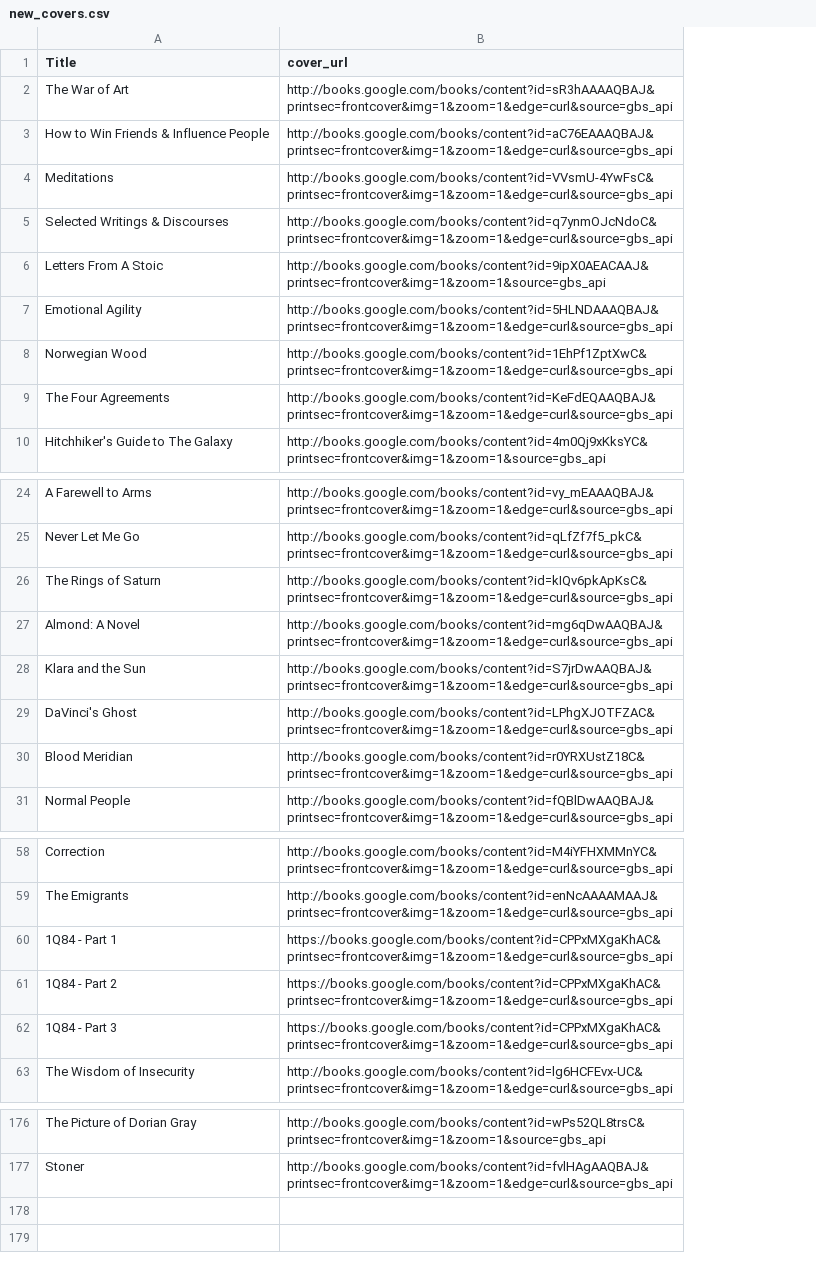
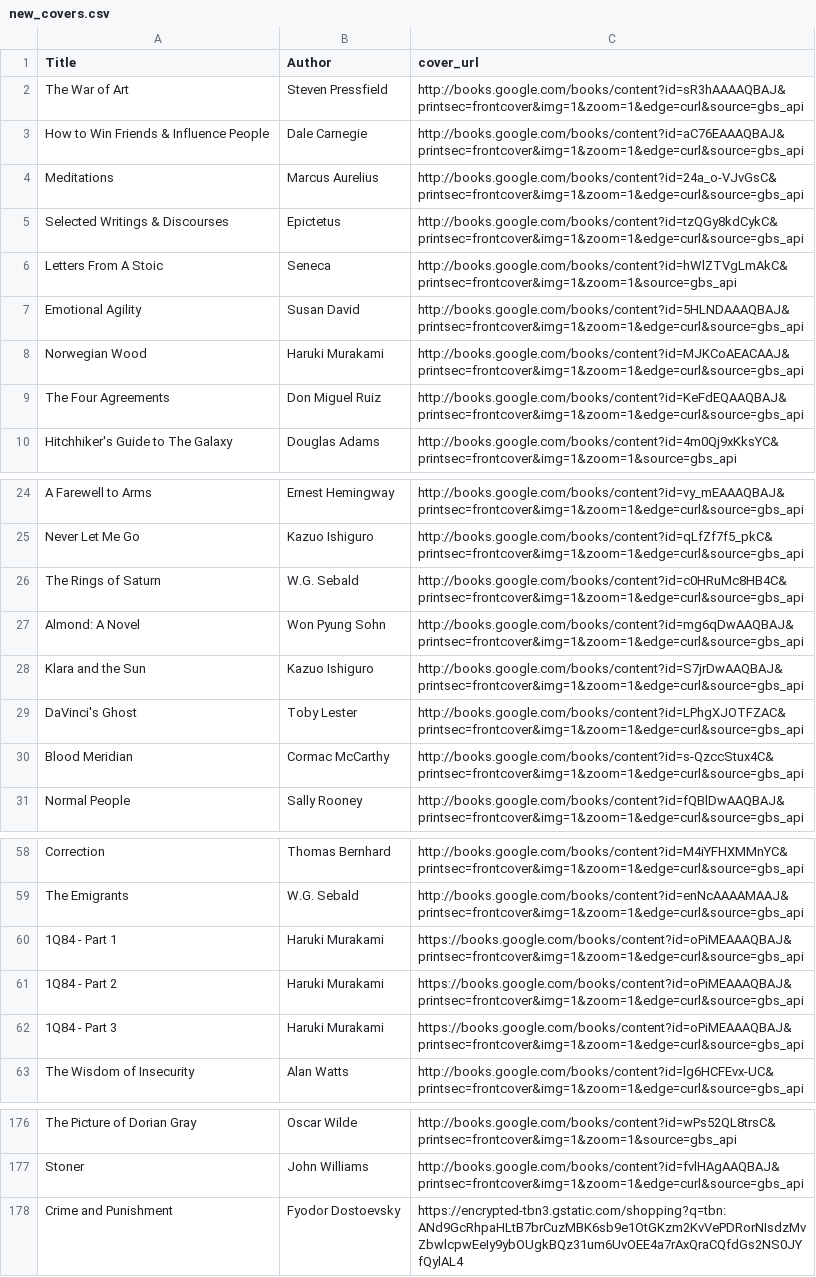
Before and after one commit to noah-kg/reading-habits, a CSV file: new_covers.csv, drawn as a sheet; only a part is shown, gaps mark what is left out; addresses are those after the commit; the diff covers the shown part only; the diff names each change by its address in the sheet, - before the commit and + after, or states it on an @@ line.

Commit message:
fixed cover logic again, updated book list

```diff
--- a/new_covers.csv
+++ b/new_covers.csv
+column B (Author), rows 2-10: Steven Pressfield | Dale Carnegie | Marcus Aurelius | Epictetus | Seneca | Susan David | Haruki Murakami | Don Miguel Ruiz | Douglas Adams; rows 24-31: Ernest Hemingway | Kazuo Ishiguro | W.G. Sebald | Won Pyung Sohn | Kazuo Ishiguro | Toby Lester | Cormac McCarthy | Sally Rooney; rows 58-63: Thomas Bernhard | W.G. Sebald | Haruki Murakami | Haruki Murakami | Haruki Murakami | Alan Watts; rows 176-177: Oscar Wilde | John Williams
-C4 (cover_url): http://books.google.com/books/content?id=VVsmU-4YwFsC&printsec=frontcover&img=1&zoom=1&edge=curl&source=gbs_api
+C4 (cover_url): http://books.google.com/books/content?id=24a_o-VJvGsC&printsec=frontcover&img=1&zoom=1&edge=curl&source=gbs_api
-C5 (cover_url): http://books.google.com/books/content?id=q7ynmOJcNdoC&printsec=frontcover&img=1&zoom=1&edge=curl&source=gbs_api
+C5 (cover_url): http://books.google.com/books/content?id=tzQGy8kdCykC&printsec=frontcover&img=1&zoom=1&edge=curl&source=gbs_api
-C6 (cover_url): http://books.google.com/books/content?id=9ipX0AEACAAJ&printsec=frontcover&img=1&zoom=1&source=gbs_api
+C6 (cover_url): http://books.google.com/books/content?id=hWlZTVgLmAkC&printsec=frontcover&img=1&zoom=1&source=gbs_api
-C8 (cover_url): http://books.google.com/books/content?id=1EhPf1ZptXwC&printsec=frontcover&img=1&zoom=1&edge=curl&source=gbs_api
+C8 (cover_url): http://books.google.com/books/content?id=MJKCoAEACAAJ&printsec=frontcover&img=1&zoom=1&edge=curl&source=gbs_api
-C26 (cover_url): http://books.google.com/books/content?id=kIQv6pkApKsC&printsec=frontcover&img=1&zoom=1&edge=curl&source=gbs_api
+C26 (cover_url): http://books.google.com/books/content?id=c0HRuMc8HB4C&printsec=frontcover&img=1&zoom=1&edge=curl&source=gbs_api
-C30 (cover_url): http://books.google.com/books/content?id=r0YRXUstZ18C&printsec=frontcover&img=1&zoom=1&edge=curl&source=gbs_api
+C30 (cover_url): http://books.google.com/books/content?id=s-QzccStux4C&printsec=frontcover&img=1&zoom=1&edge=curl&source=gbs_api
-C60:C62 (cover_url): https://books.google.com/books/content?id=CPPxMXgaKhAC&printsec=frontcover&img=1&zoom=1&edge=curl&source=gbs_api
+C60:C62 (cover_url): https://books.google.com/books/content?id=oPiMEAAAQBAJ&printsec=frontcover&img=1&zoom=1&edge=curl&source=gbs_api
+row 178: Crime and Punishment | Fyodor Dostoevsky | https://encrypted-tbn3.gstatic.com/shopping?q=tbn:ANd9GcRhpaHLtB7brCuzMBK6sb9e1OtGKzm2KvVePDRorNIsdzMvZbwlcpwEeIy9ybOUgkBQz31um6UvOEE4a7rAxQraCQfdGs2NS0JYfQylAL4
```
Also changed, not shown: 1 edited cell elsewhere in this file, BookList.csv, 2 other files.
